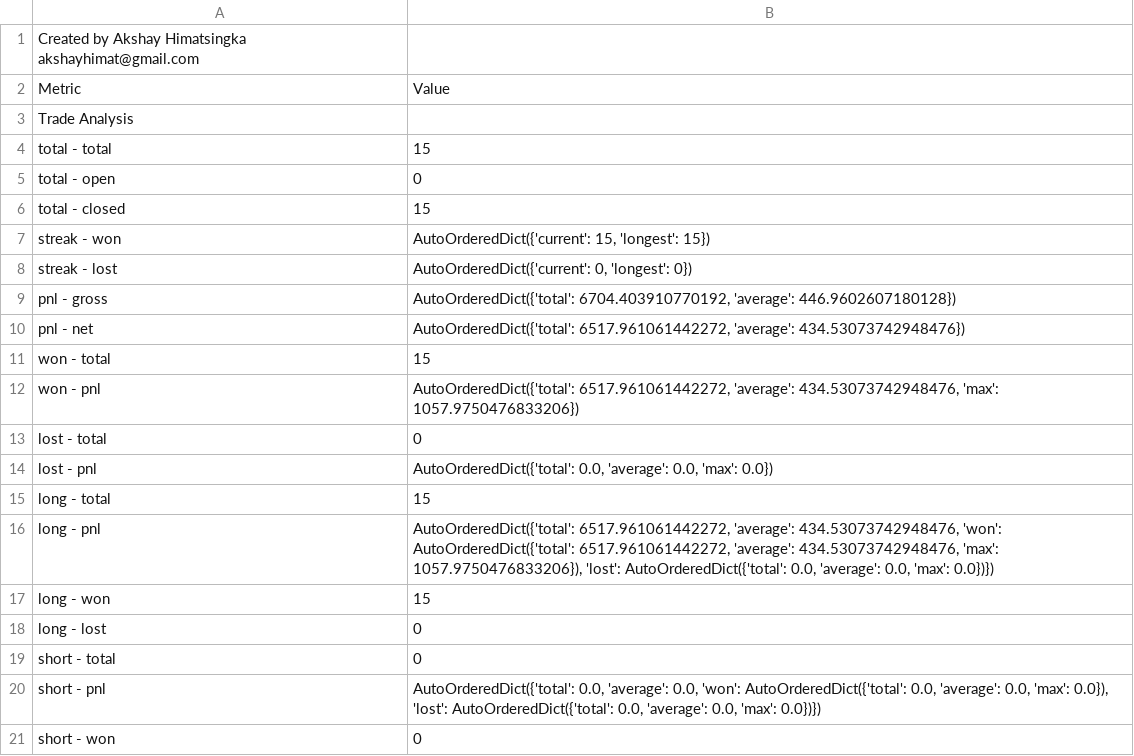
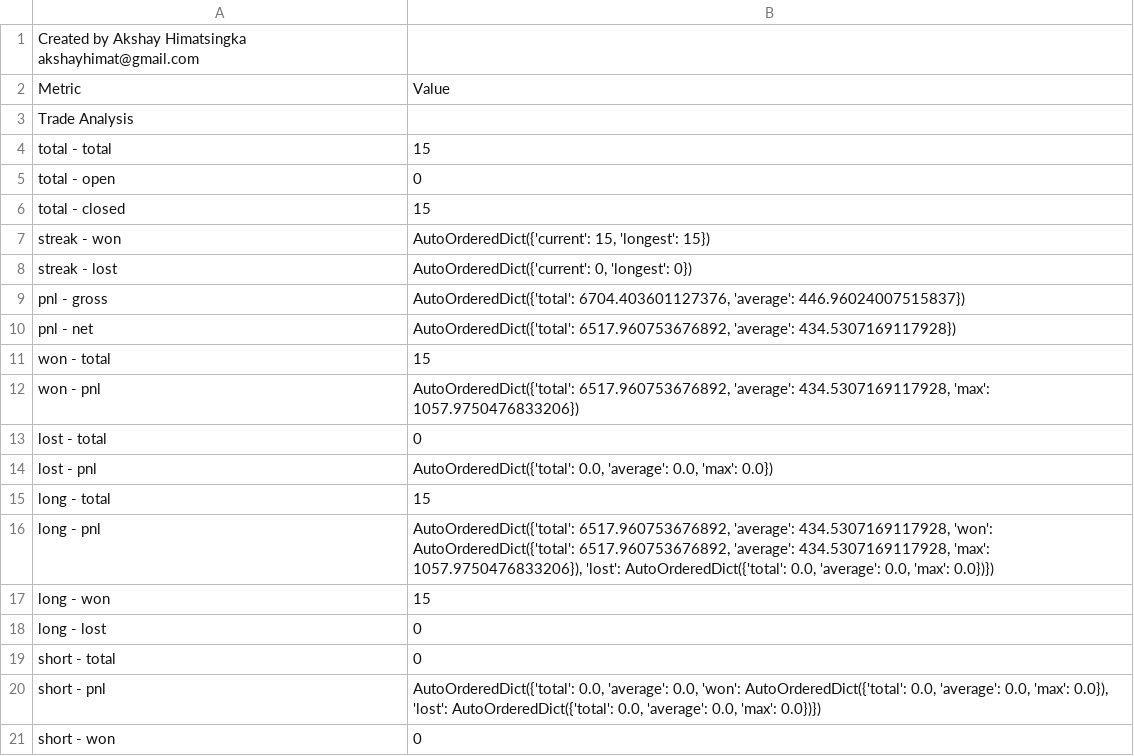
Before and after one commit to akshayhim/Algorithmic-Trading-Backtester, a CSV file: trade_analysis_results/HDFCBANK.NS_2025-03-01_19-37.csv (was trade_analysis_results/HDFCBANK.NS_2025-03-01_18-31.csv), drawn as a sheet; only a part is shown.

```diff
--- a/trade_analysis_results/HDFCBANK.NS_2025-03-01_18-31.csv
+++ b/trade_analysis_results/HDFCBANK.NS_2025-03-01_19-37.csv
@@ -8,6 +8,6 @@ streak - won,"AutoOrderedDict({'current': 15, 'longest': 15})"
 streak - lost,"AutoOrderedDict({'current': 0, 'longest': 0})"
-pnl - gross,"AutoOrderedDict({'total': 6704.403910770192, 'average': 446.9602607180128})"
-pnl - net,"AutoOrderedDict({'total': 6517.961061442272, 'average': 434.53073742948476})"
+pnl - gross,"AutoOrderedDict({'total': 6704.403601127376, 'average': 446.96024007515837})"
+pnl - net,"AutoOrderedDict({'total': 6517.960753676892, 'average': 434.5307169117928})"
 won - total,15
-won - pnl,"AutoOrderedDict({'total': 6517.961061442272, 'average': 434.53073742948476, 'max': 1057.9750476833206})"
+won - pnl,"AutoOrderedDict({'total': 6517.960753676892, 'average': 434.5307169117928, 'max': 1057.9750476833206})"
 lost - total,0
@@ -15,3 +15,3 @@ lost - pnl,"AutoOrderedDict({'total': 0.0, 'average': 0.0, 'max': 0.0})"
 long - total,15
-long - pnl,"AutoOrderedDict({'total': 6517.961061442272, 'average': 434.53073742948476, 'won': AutoOrderedDict({'total': 6517.961061442272, 'average': 434.53073742948476, 'max': 1057.9750476833206}), 'lost': AutoOrderedDict({'total': 0.0, 'average': 0.0, 'max': 0.0})})"
+long - pnl,"AutoOrderedDict({'total': 6517.960753676892, 'average': 434.5307169117928, 'won': AutoOrderedDict({'total': 6517.960753676892, 'average': 434.5307169117928, 'max': 1057.9750476833206}), 'lost': AutoOrderedDict({'total': 0.0, 'average': 0.0, 'max': 0.0})})"
 long - won,15
```
Also changed, not shown: data/HDFCBANK.NS.csv, 3 other files.
